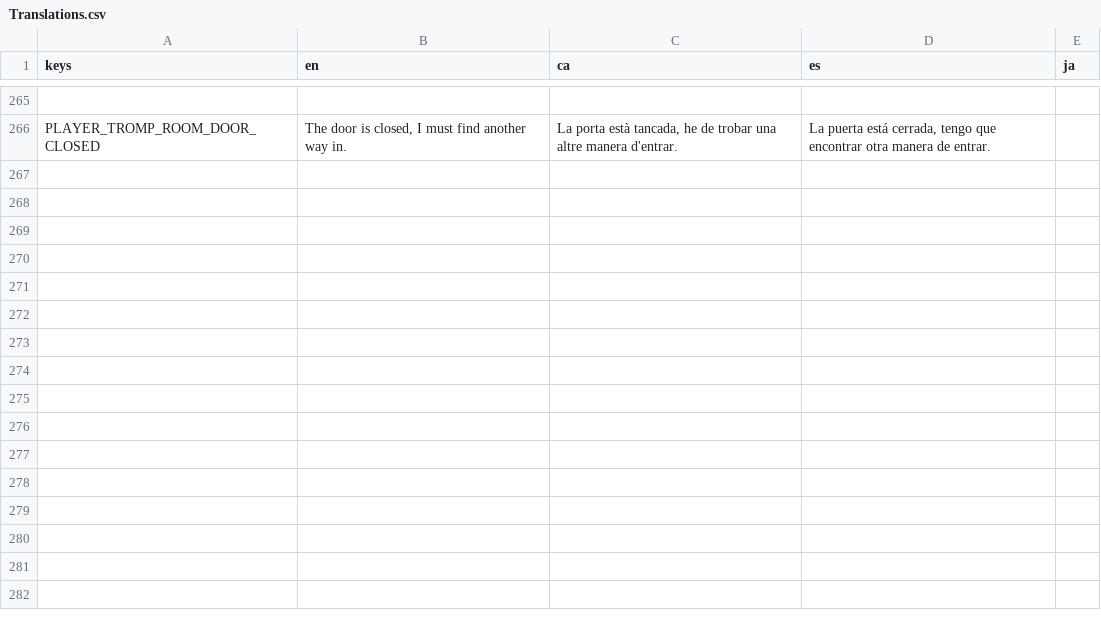
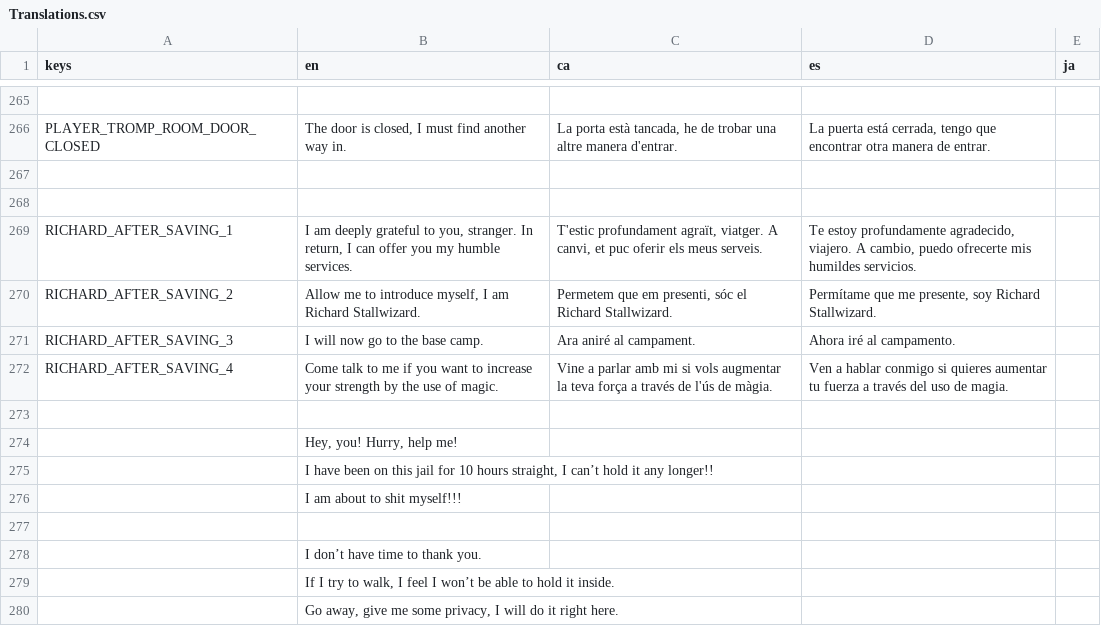
Before and after one commit to MateuSai/Where-is-the-Princess, a CSV file: Translations/Translations.csv, drawn as a sheet; only a part is shown, gaps mark what is left out; the diff names each change by its address in the sheet, - before the commit and + after, or states it on an @@ line.

```diff
--- a/Translations/Translations.csv
+++ b/Translations/Translations.csv
+row 267: (empty)
+row 268: (empty)
+row 269: RICHARD_AFTER_SAVING_1 | I am deeply grateful to you, stranger. In return, I can offer you my humble services. | T'estic profundament agraït, viatger. A canvi, et puc oferir els meus serveis. | Te estoy profundamente agradecido, viajero. A cambio, puedo ofrecerte mis humildes servicios.
+row 270: RICHARD_AFTER_SAVING_2 | Allow me to introduce myself, I am Richard Stallwizard. | Permetem que em presenti, sóc el Richard Stallwizard. | Permítame que me presente, soy Richard Stallwizard.
+row 271: RICHARD_AFTER_SAVING_3 | I will now go to the base camp. | Ara aniré al campament. | Ahora iré al campamento.
+row 272: RICHARD_AFTER_SAVING_4 | Come talk to me if you want to increase your strength by the use of magic. | Vine a parlar amb mi si vols augmentar la teva força a través de l'ús de màgia. | Ven a hablar conmigo si quieres aumentar tu fuerza a través del uso de magia.
+row 273: (empty)
+row 274:  | Hey, you! Hurry, help me!
+row 275:  | I have been on this jail for 10 hours straight, I can’t hold it any longer!!
+row 276:  | I am about to shit myself!!!
+row 277: (empty)
+row 278:  | I don’t have time to thank you.
+row 279:  | If I try to walk, I feel I won’t be able to hold it inside.
+row 280:  | Go away, give me some privacy, I will do it right here.
```
Also changed, not shown: 16 other files.
